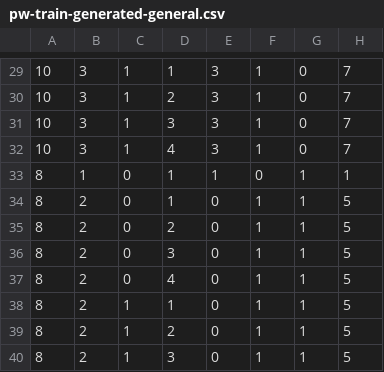
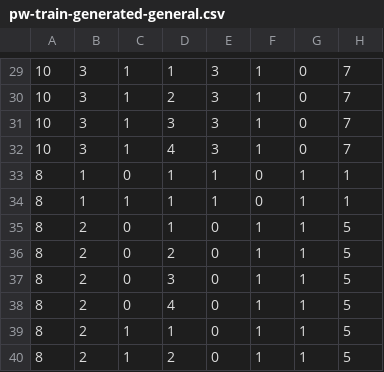
Before and after one commit to mapto/sprks, a CSV file: static/data/pw-train-generated-general.csv, drawn as a sheet; only a part is shown, gaps mark what is left out; the shorter side is filled out with more unchanged rows; the diff names each change by its address in the sheet, - before the commit and + after, or states it on an @@ line.

Commit message:
* restored dataset generation call and regenerated dataset * fixed/simplified date acquisition in journal * fixed some paths

```diff
--- a/static/data/pw-train-generated-general.csv
+++ b/static/data/pw-train-generated-general.csv
+row 34: 8 | 1 | 1 | 1 | 1 | 0 | 1 | 1
```
Also changed, not shown: 9 other files.
